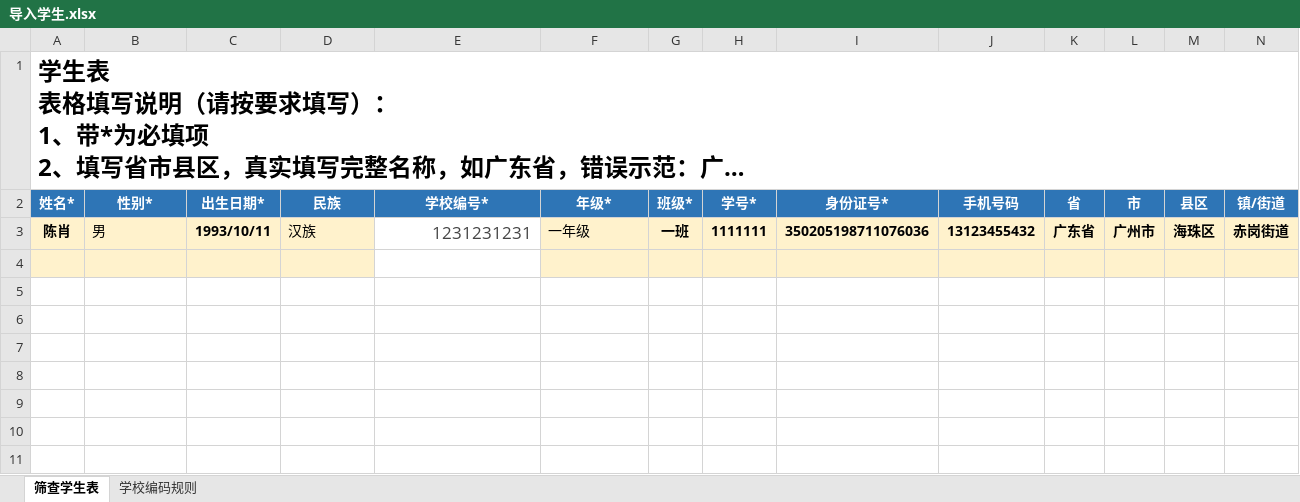
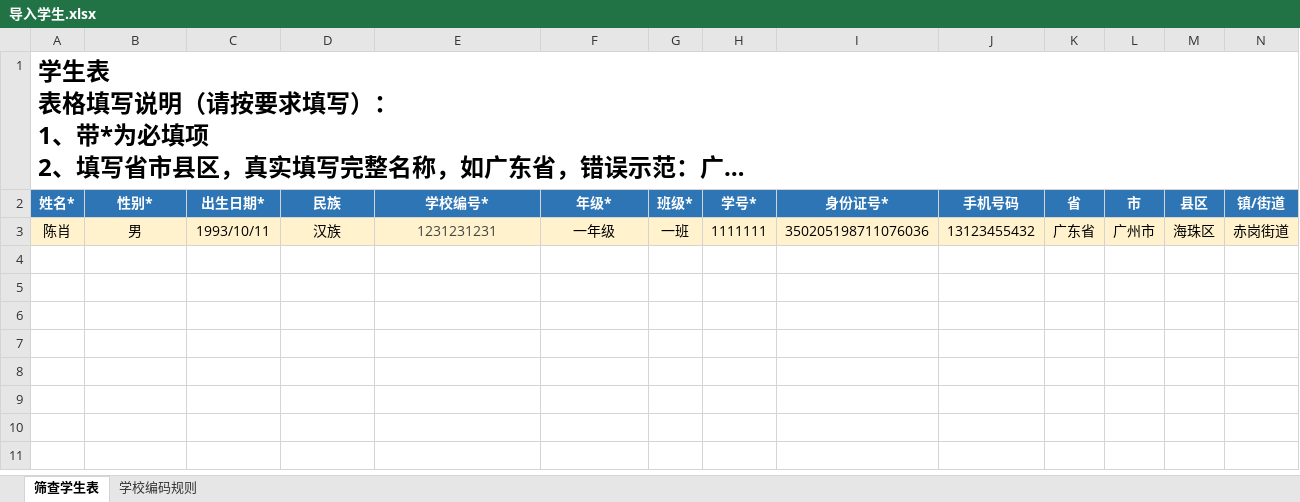
Before and after one commit to Laozhihao/myopia-pac-backend, an Excel workbook: myopia-business/bootstrap/src/main/resources/excel/导入学生.xlsx, sheet 筛查学生表, drawn as a sheet; only a part is shown; long unchanged cells end in …; values as stored, in another font and other column widths than the file's, no borders; the diff covers the shown part only; the diff names each change by its address in the sheet, - before the commit and + after, or states it on an @@ line.

```diff
--- a/myopia-business/bootstrap/src/main/resources/excel/导入学生.xlsx (sheet 筛查学生表)
+++ b/myopia-business/bootstrap/src/main/resources/excel/导入学生.xlsx (sheet 筛查学生表)
-A3 bold: on
+A3 bold: off
-B3 alignment: left
+B3 alignment: center
-C3 bold: on
+C3 bold: off
-D3 alignment: left
+D3 alignment: center
@@ E3 fill: none → #FFF2CC, text size: smaller, alignment: right → center @@
-F3 alignment: left
+F3 alignment: center
-G3:N3 bold: on
+G3:N3 bold: off
-A4:D4 fill: #FFF2CC
+A4:D4 fill: none
-F4:N4 fill: #FFF2CC
+F4:N4 fill: none
```
Also changed, not shown: cell formats elsewhere in this sheet, myopia-business/bootstrap/src/main/resources/excel/导入筛查人员.xlsx.
